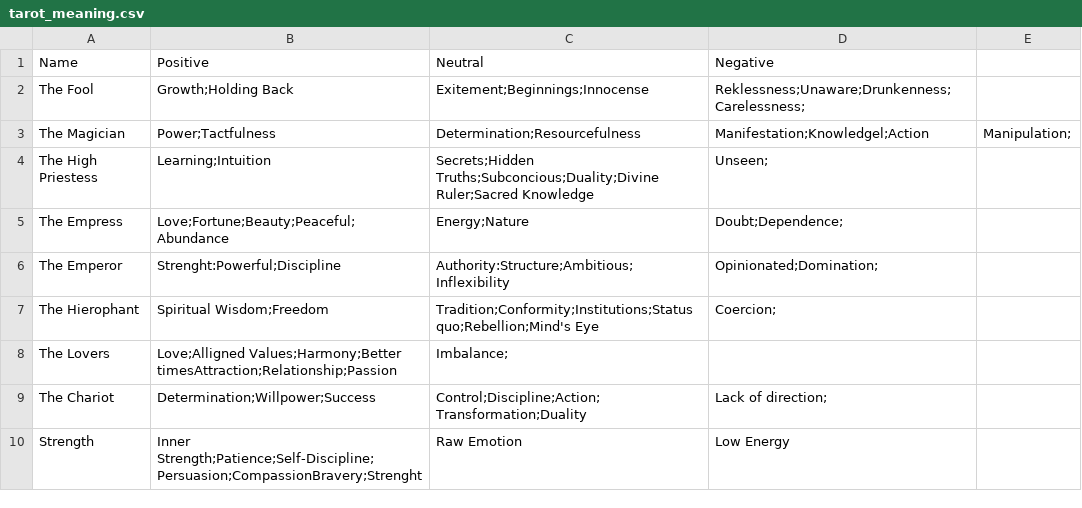
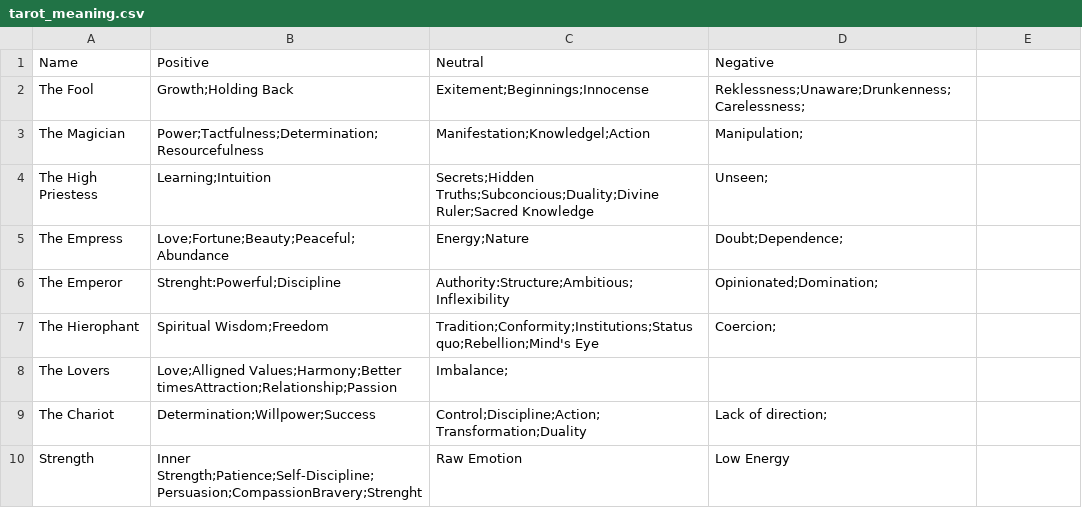
Before and after one commit to Lastv25/aurora_jdr_card_picker, a CSV file: tarot_meaning.csv, drawn as a sheet; only a part is shown.

Commit message:
Update tarot_meaning.csv

```diff
--- a/tarot_meaning.csv
+++ b/tarot_meaning.csv
@@ -2,3 +2,3 @@ Name,Positive,Neutral,Negative
 The Fool,Growth;Holding Back,Exitement;Beginnings;Innocense,Reklessness;Unaware;Drunkenness;Carelessness;
-The Magician,Power;Tactfulness,Determination;Resourcefulness,Manifestation;Knowledgel;Action,Manipulation;
+The Magician,Power;Tactfulness;Determination;Resourcefulness,Manifestation;Knowledgel;Action,Manipulation;
 The High Priestess,Learning;Intuition,Secrets;Hidden Truths;Subconcious;Duality;Divine Ruler;Sacred Knowledge,Unseen;
```
